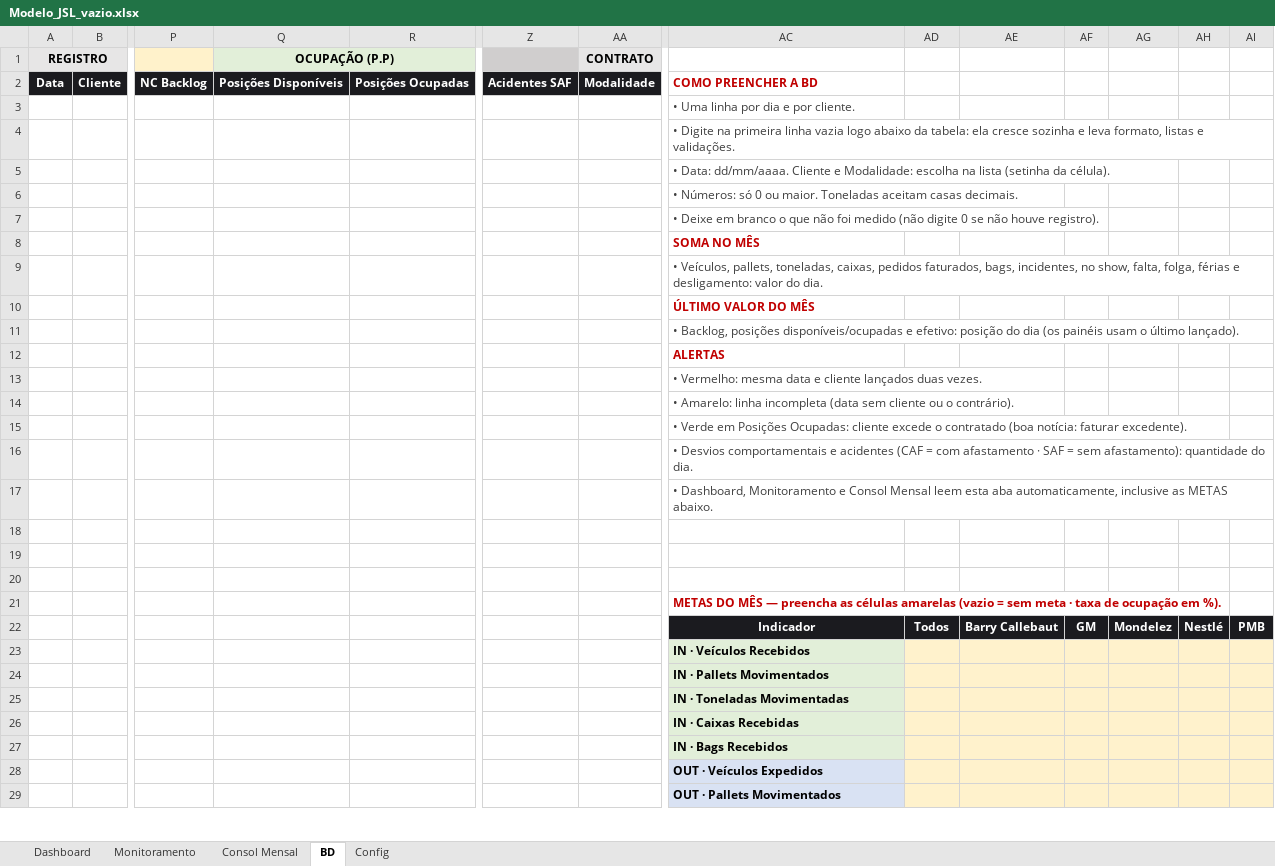
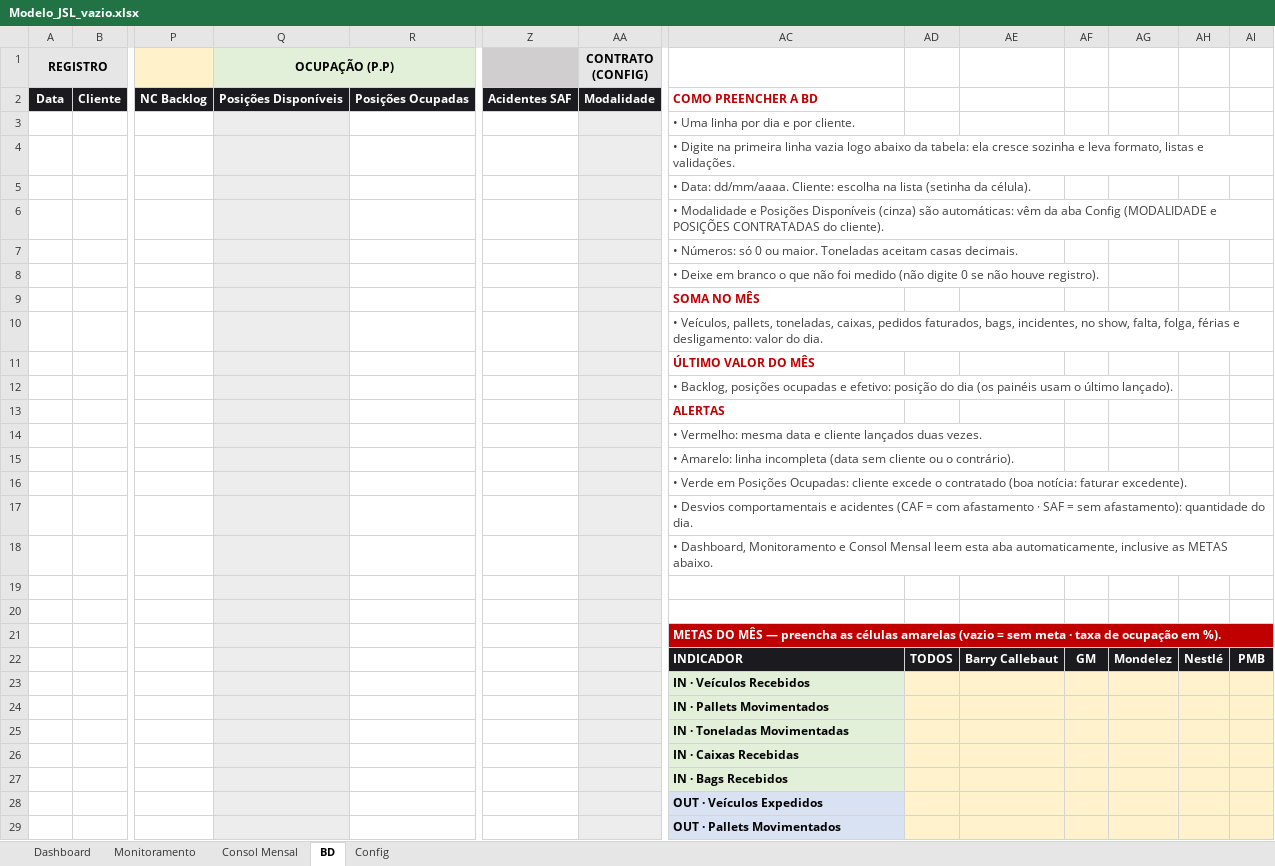
Before and after one commit to RDL-Tech-Solutions/excel, an Excel workbook: Modelo_JSL_vazio.xlsx, sheet BD, drawn as a sheet; only a part is shown, gaps mark what is left out; values as stored, in another font and other column widths than the file's, no borders; conditional formats and table styles not drawn; removed rows and columns are numbered as before the commit, all else as after; rows hold the shown columns only; the diff covers the shown part only; the diff names each change by its address in the sheet, - before the commit and + after, or states it on an @@ line.

```diff
--- a/Modelo_JSL_vazio.xlsx (sheet BD)
+++ b/Modelo_JSL_vazio.xlsx (sheet BD)
-AA1: CONTRATO
+AA1: CONTRATO (CONFIG)
-Q3:Q5 fill: none
+Q3:Q5 fill: #EDEDED
-AA3:AA5 fill: none
+AA3:AA5 fill: #EDEDED
-AC5: …Data: dd/mm/aaaa. Cliente e Modalidade: escolha na…
+AC5: …Data: dd/mm/aaaa. Cliente: escolha na…
+row 6:  |  |  |  |  |  |  | • Modalidade e Posições Disponíveis (cinza) são automáticas: vêm da aba Config (MODALIDADE e POSIÇÕES CONTRATADAS do cliente).
-Q7:Q20 fill: none
+Q7:Q20 fill: #EDEDED
-AA7:AA20 fill: none
+AA7:AA20 fill: #EDEDED
-AC12: …Backlog, posições disponíveis/ocupadas e efetivo:…
+AC12: …Backlog, posições ocupadas e efetivo:…
-row 20: (empty)
-Q21:Q29 fill: none
+Q21:Q29 fill: #EDEDED
-AA21:AA29 fill: none
+AA21:AA29 fill: #EDEDED
-AC21:AI21 fill: none
+AC21:AI21 fill: #C00000
-AC21 text colour: #C00000
+AC21 text colour: #FFFFFF
+AC21:AI21 merged
-AC22: Indicador
+AC22: INDICADOR
-AC22 alignment: center
+AC22 alignment: left
-AD22: Todos
+AD22: TODOS
```
Also changed, not shown: 1 added row and cell formats elsewhere in this sheet, sheet Config, formulas that keep their value, Modelo_TPC_vazio.xlsx, 3 other files.
